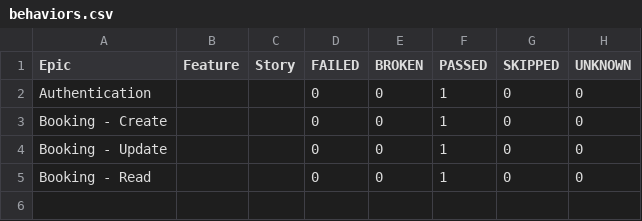
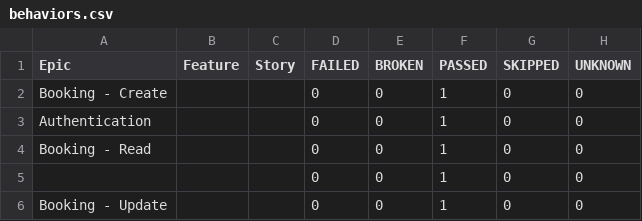
Before and after one commit to fahadbadri05-Qa/RST_ASSURD_DevOps, a CSV file: data/behaviors.csv, drawn as a sheet.

```diff
--- a/data/behaviors.csv
+++ b/data/behaviors.csv
@@ -1,5 +1,6 @@
 "Epic","Feature","Story","FAILED","BROKEN","PASSED","SKIPPED","UNKNOWN"
+"Booking - Create","","","0","0","1","0","0"
 "Authentication","","","0","0","1","0","0"
-"Booking - Create","","","0","0","1","0","0"
+"Booking - Read","","","0","0","1","0","0"
+"","","","0","0","1","0","0"
 "Booking - Update","","","0","0","1","0","0"
-"Booking - Read","","","0","0","1","0","0"
```
Also changed, not shown: data/suites.csv, 55 other files.
